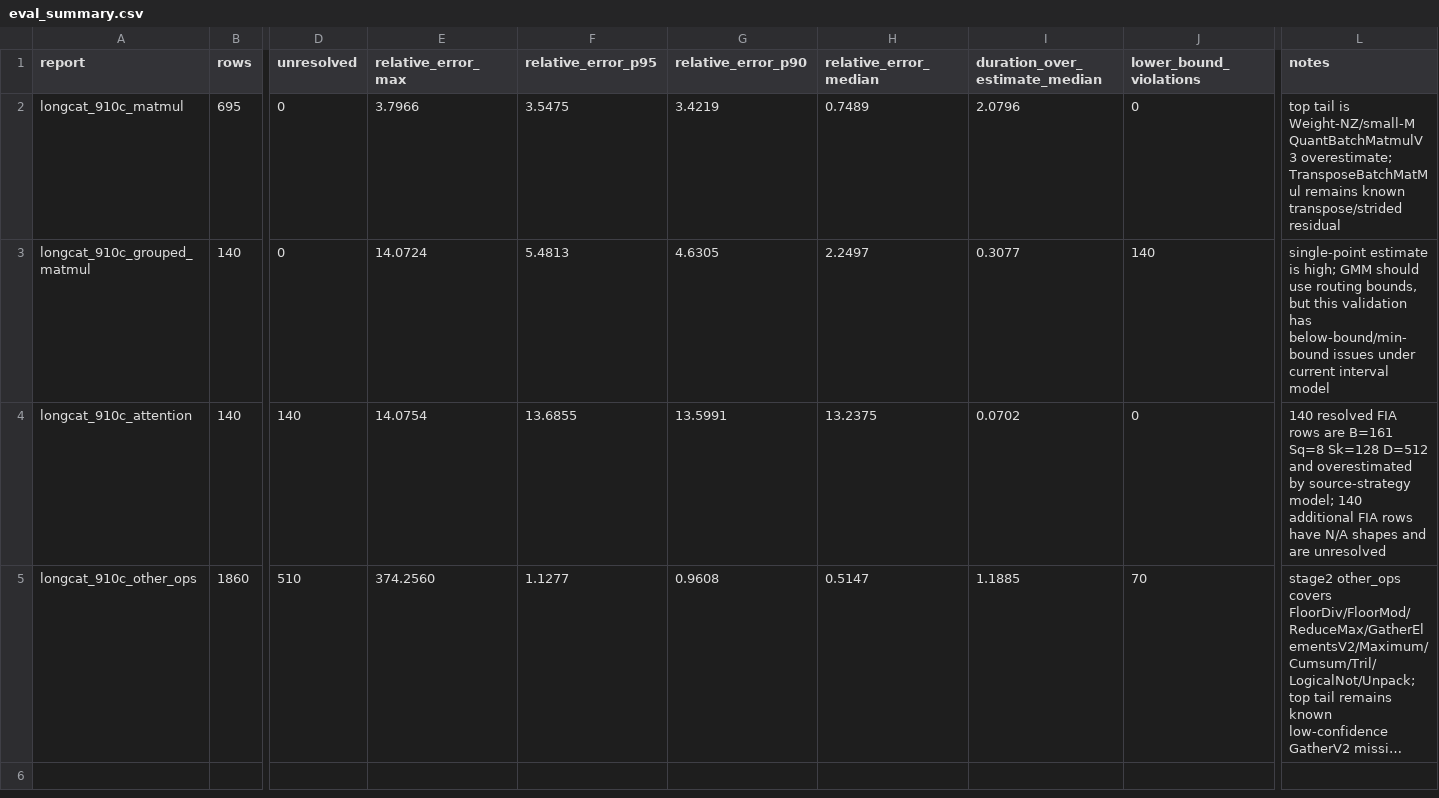
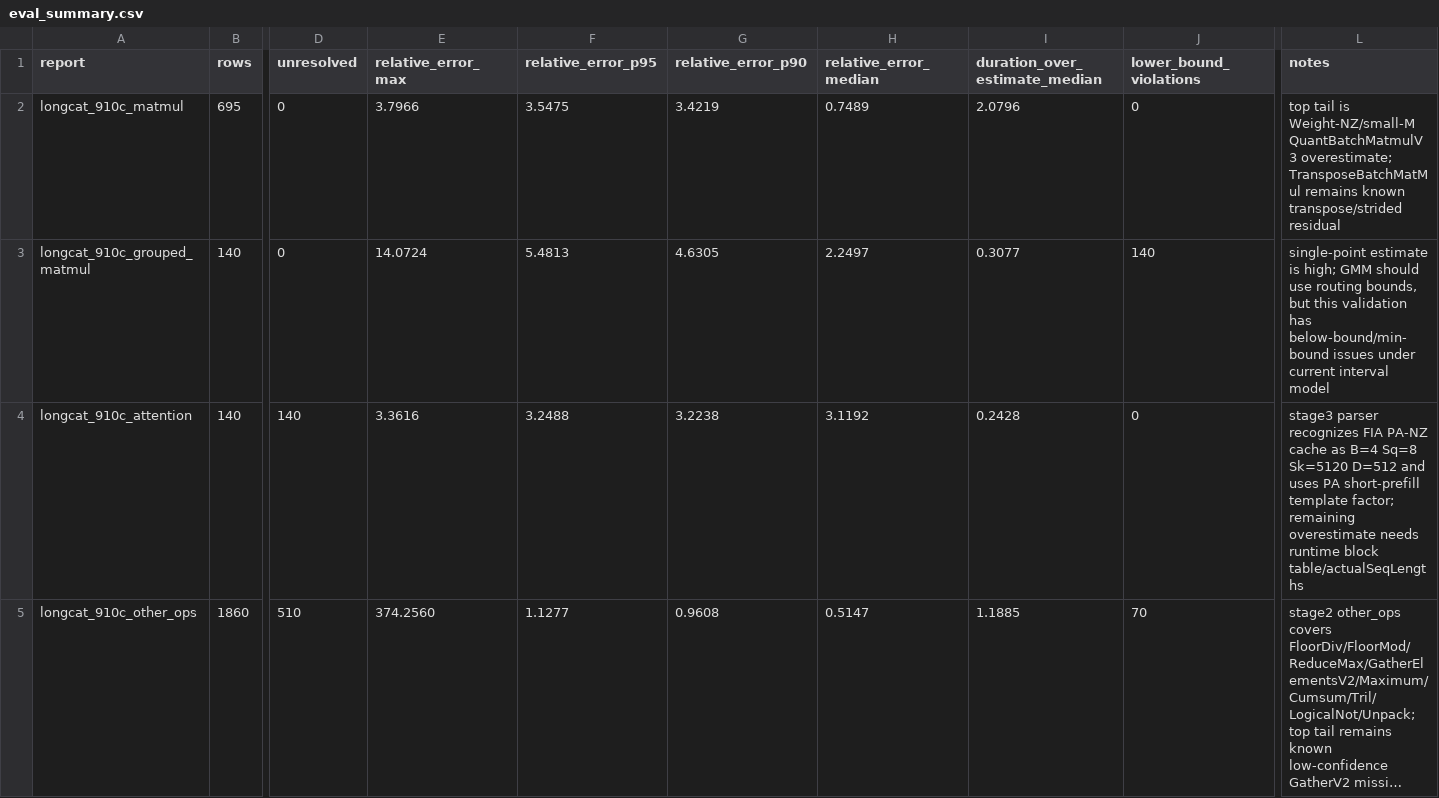
Before and after one commit to ParanoidHW/kernel_evaluation, a CSV file: eval_results/20260527T075806Z_e632e87_longcat910c_validation/eval_summary.csv, drawn as a sheet; only a part is shown, gaps mark what is left out; long unchanged cells end in …; the diff names each change by its address in the sheet, - before the commit and + after, or states it on an @@ line.

Commit message:
[feat] model FIA paged cache shapes

```diff
--- a/eval_results/20260527T075806Z_e632e87_longcat910c_validation/eval_summary.csv
+++ b/eval_results/20260527T075806Z_e632e87_longcat910c_validation/eval_summary.csv
-E4 (relative_error_max): 14.0754
+E4 (relative_error_max): 3.3616
-F4 (relative_error_p95): 13.6855
+F4 (relative_error_p95): 3.2488
-G4 (relative_error_p90): 13.5991
+G4 (relative_error_p90): 3.2238
-H4 (relative_error_median): 13.2375
+H4 (relative_error_median): 3.1192
-I4 (duration_over_estimate_median): 0.0702
+I4 (duration_over_estimate_median): 0.2428
-L4 (notes): 140 resolved FIA rows are B=161 Sq=8 Sk=128 D=512 and overestimated by source-strategy model; 140 additional FIA rows have N/A shapes and are unresolved
+L4 (notes): stage3 parser recognizes FIA PA-NZ cache as B=4 Sq=8 Sk=5120 D=512 and uses PA short-prefill template factor; remaining overestimate needs runtime block table/actualSeqLengths
```
Also changed, not shown: 5 other files.
